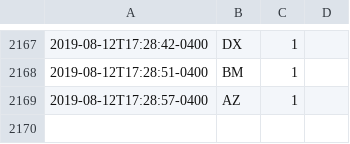
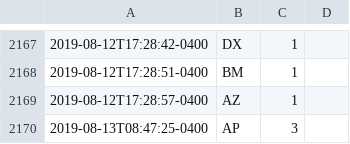
Before and after one commit to fuzzyTew/todo, a CSV file: Routine/meds/2019-meds.csv, drawn as a sheet; only a part is shown, gaps mark what is left out; the diff names each change by its address in the sheet, - before the commit and + after, or states it on an @@ line.

```diff
--- a/Routine/meds/2019-meds.csv
+++ b/Routine/meds/2019-meds.csv
+row 2170: 2019-08-13T08:47:25-0400 | AP | 3
```
Also changed, not shown: Routine/ttrack/time_details.csv.
